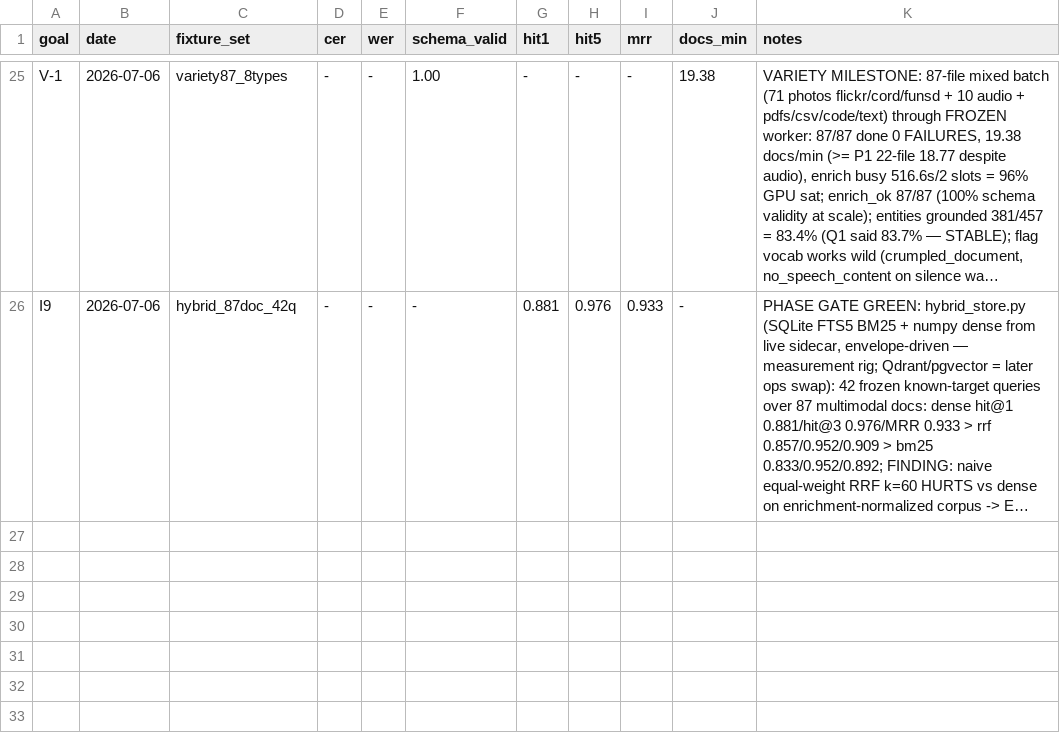
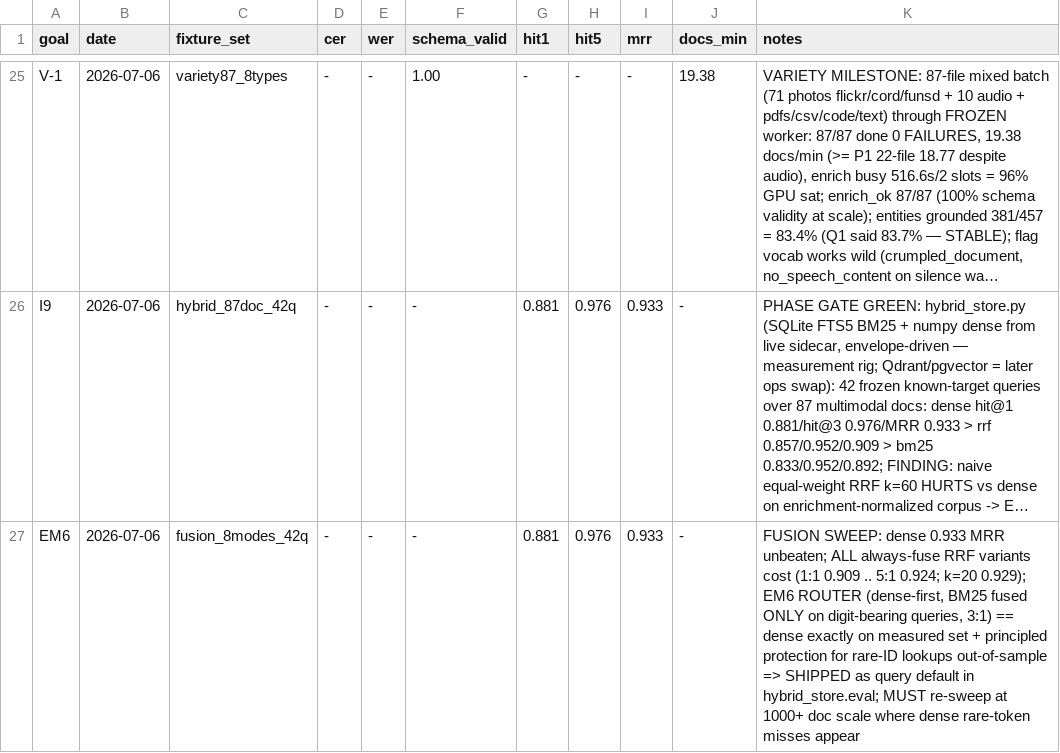
Before and after one commit to SEBK4C/Llamafile-gemma-4-12B-it-qat-q4_0-gguf-Inferance-And-embeddings, a TSV file: bench/ingest-results.tsv, drawn as a sheet; only a part is shown, gaps mark what is left out; long unchanged cells end in …; the diff names each change by its address in the sheet, - before the commit and + after, or states it on an @@ line.

```diff
--- a/bench/ingest-results.tsv
+++ b/bench/ingest-results.tsv
+row 27: EM6 | 2026-07-06 | fusion_8modes_42q | - | - | - | 0.881 | 0.976 | 0.933 | - | FUSION SWEEP: dense 0.933 MRR unbeaten; ALL always-fuse RRF variants cost (1:1 0.909 .. 5:1 0.924; k=20 0.929); EM6 ROUTER (dense-first, BM25 fused ONLY on digit-bearing queries, 3:1) == dense exactly on measured set + principled protection for rare-ID lookups out-of-sample => SHIPPED as query default in hybrid_store.eval; MUST re-sweep at 1000+ doc scale where dense rare-token misses appear
```
Also changed, not shown: 3 other files.
